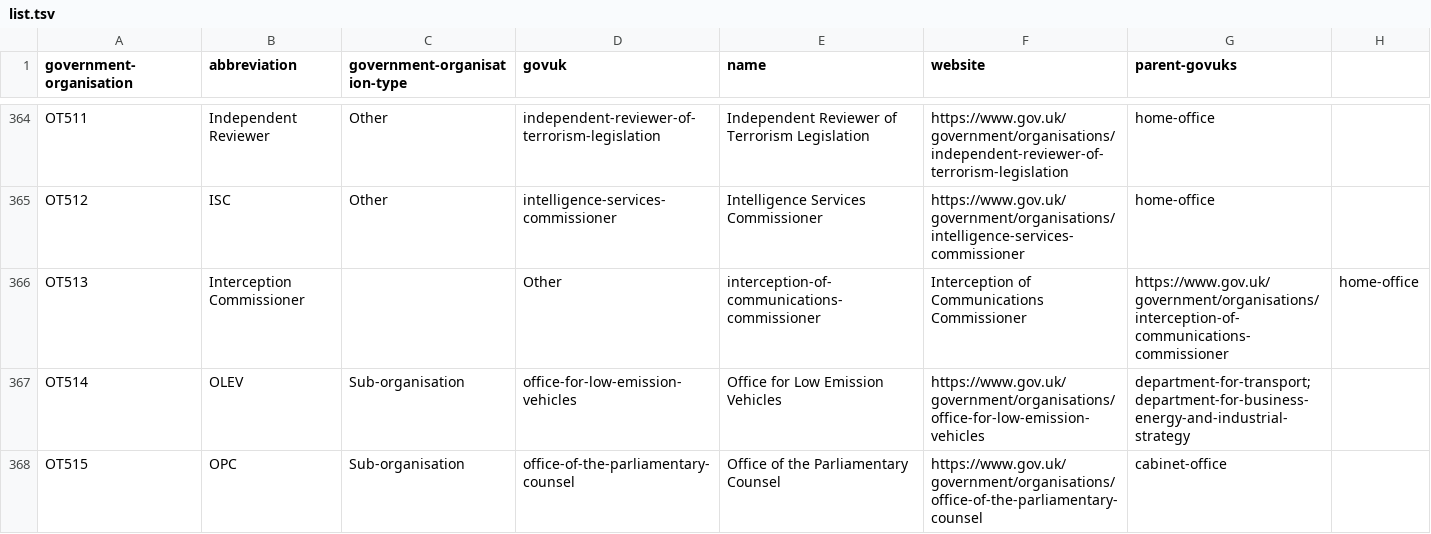
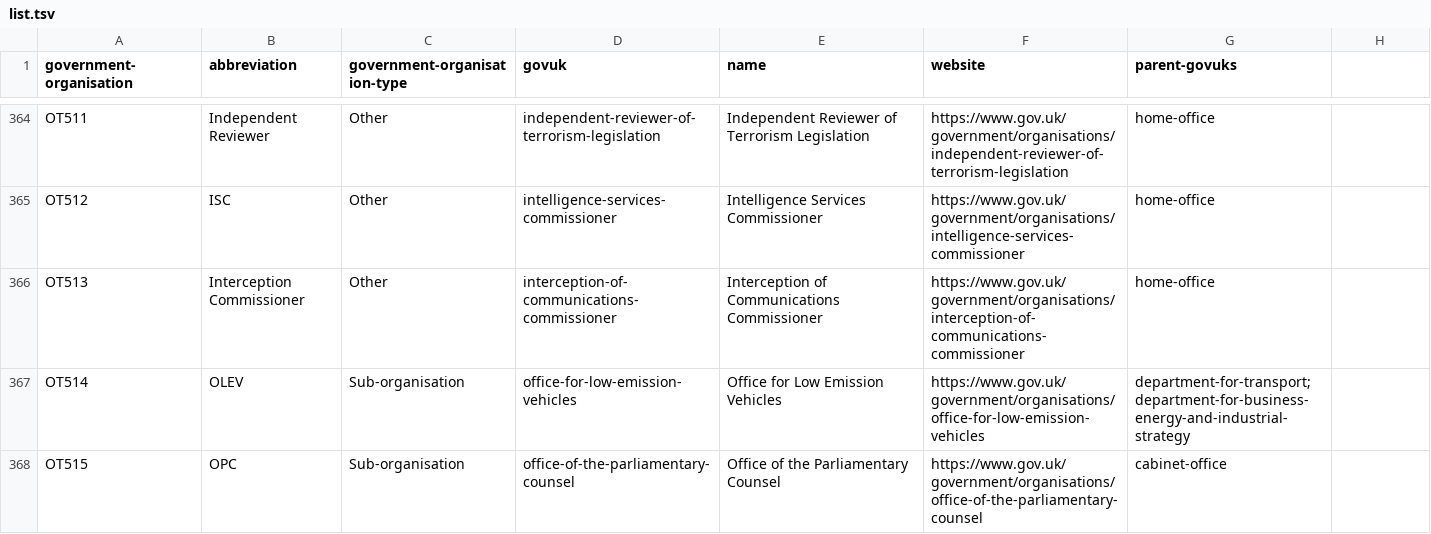
Before and after one commit to openregister/government-organisation-data, a TSV file: lists/govuk/list.tsv, drawn as a sheet; only a part is shown, gaps mark what is left out.

```diff
--- a/lists/govuk/list.tsv
+++ b/lists/govuk/list.tsv
@@ -365,3 +365,3 @@ OT511	Independent Reviewer	Other	independent-reviewer-of-terrorism-legislation	I
 OT512	ISC	Other	intelligence-services-commissioner	Intelligence Services Commissioner	https://www.gov.uk/government/organisations/intelligence-services-commissioner	home-office
-OT513	Interception Commissioner		Other	interception-of-communications-commissioner	Interception of Communications Commissioner	https://www.gov.uk/government/organisations/interception-of-communications-commissioner	home-office
+OT513	Interception Commissioner	Other	interception-of-communications-commissioner	Interception of Communications Commissioner	https://www.gov.uk/government/organisations/interception-of-communications-commissioner	home-office
 OT514	OLEV	Sub-organisation	office-for-low-emission-vehicles	Office for Low Emission Vehicles	https://www.gov.uk/government/organisations/office-for-low-emission-vehicles	department-for-transport;department-for-business-energy-and-industrial-strategy
```
Also changed, not shown: 1 other file.
